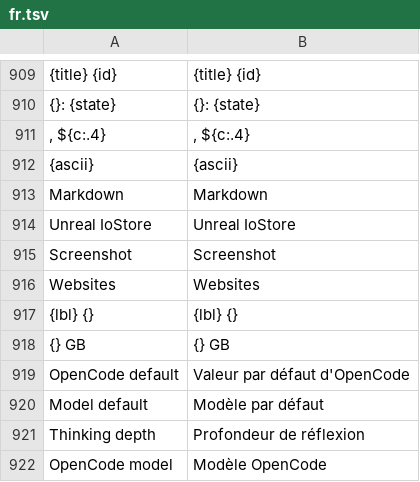
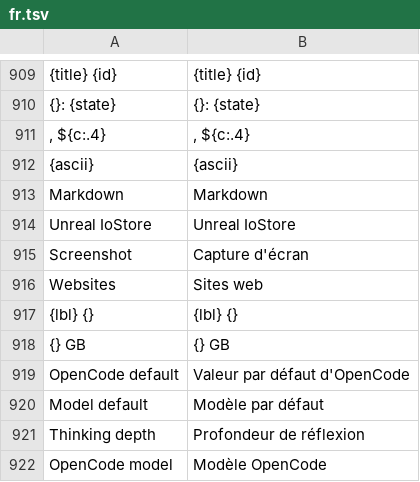
Before and after one commit to 18923837179wjt-dot/craft-anything, a TSV file: crates/ui-egui/src/fr.tsv, drawn as a sheet; only a part is shown, gaps mark what is left out.

Commit message:
Translate two rows left in English in the French catalog

```diff
--- a/crates/ui-egui/src/fr.tsv
+++ b/crates/ui-egui/src/fr.tsv
@@ -914,4 +914,4 @@ Markdown	Markdown
 Unreal IoStore	Unreal IoStore
-Screenshot	Screenshot
-Websites	Websites
+Screenshot	Capture d'écran
+Websites	Sites web
 {lbl}  {}	{lbl}  {}
```
